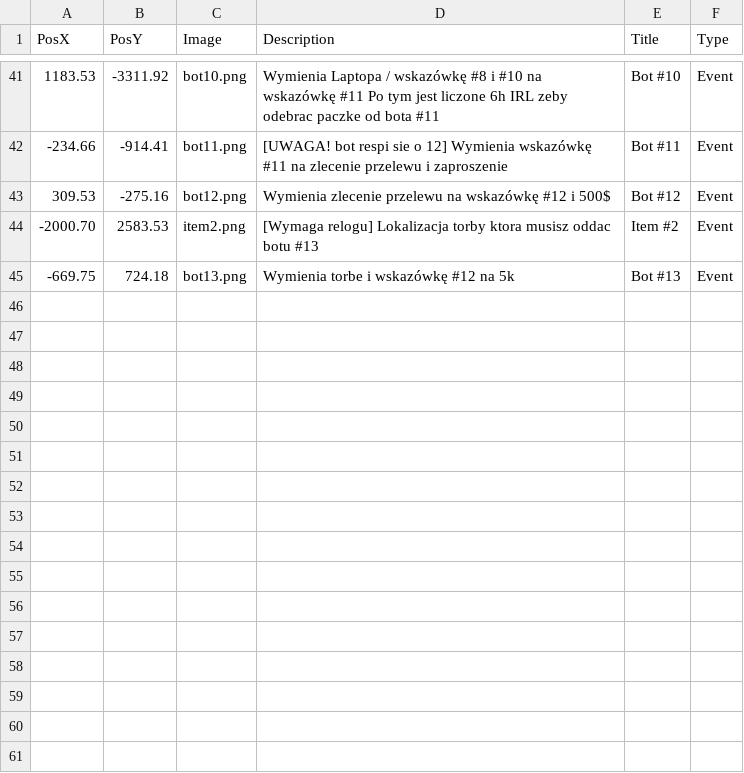
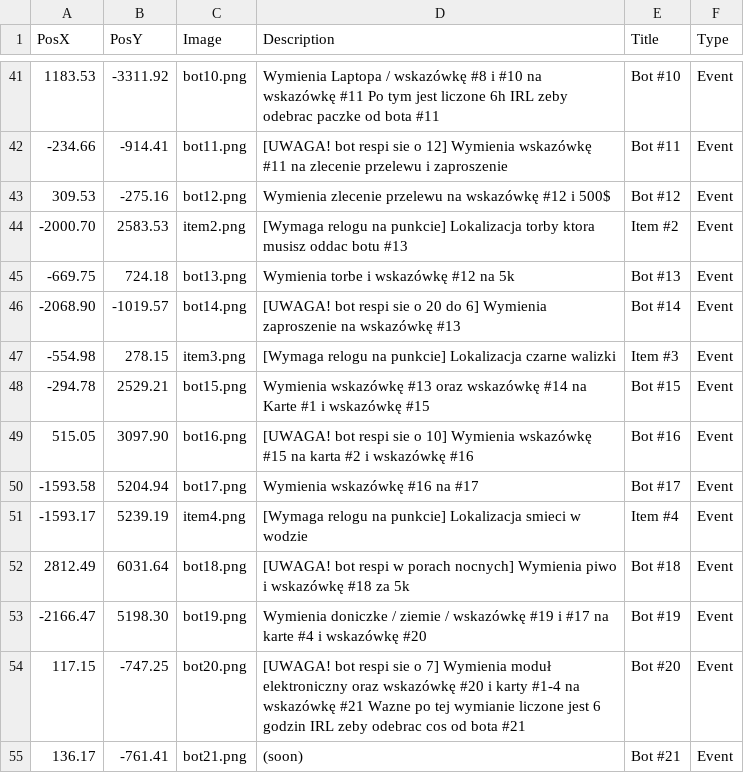
Before and after one commit to THEGizmoOfficial/Mapa, a CSV file: points.csv, drawn as a sheet; only a part is shown, gaps mark what is left out; the diff names each change by its address in the sheet, - before the commit and + after, or states it on an @@ line.

```diff
--- a/points.csv
+++ b/points.csv
-D44 (Description): [Wymaga relogu] Lokalizacja torby…
+D44 (Description): [Wymaga relogu na punkcie] Lokalizacja torby…
+row 46: -2068.90 | -1019.57 | bot14.png | [UWAGA! bot respi sie o 20 do 6] Wymienia zaproszenie na wskazówkę #13 | Bot #14 | Event
+row 47: -554.98 | 278.15 | item3.png | [Wymaga relogu na punkcie] Lokalizacja czarne walizki | Item #3 | Event
+row 48: -294.78 | 2529.21 | bot15.png | Wymienia wskazówkę #13 oraz wskazówkę #14 na Karte #1 i wskazówkę #15 | Bot #15 | Event
+row 49: 515.05 | 3097.90 | bot16.png | [UWAGA! bot respi sie o 10] Wymienia wskazówkę #15 na karta #2 i wskazówkę #16 | Bot #16 | Event
+row 50: -1593.58 | 5204.94 | bot17.png | Wymienia wskazówkę #16 na #17 | Bot #17 | Event
+row 51: -1593.17 | 5239.19 | item4.png | [Wymaga relogu na punkcie] Lokalizacja smieci w wodzie | Item #4 | Event
+row 52: 2812.49 | 6031.64 | bot18.png | [UWAGA! bot respi w porach nocnych] Wymienia piwo i wskazówkę #18 za 5k | Bot #18 | Event
+row 53: -2166.47 | 5198.30 | bot19.png | Wymienia doniczke / ziemie / wskazówkę #19 i #17 na karte #4 i wskazówkę #20 | Bot #19 | Event
+row 54: 117.15 | -747.25 | bot20.png | [UWAGA! bot respi sie o 7] Wymienia moduł elektroniczny oraz wskazówkę #20 i karty #1-4 na wskazówkę #21 Wazne po tej wymianie liczone jest 6 godzin IRL zeby odebrac cos od bota #21 | Bot #20 | Event
+row 55: 136.17 | -761.41 | bot21.png | (soon) | Bot #21 | Event
```
Also changed, not shown: 10 other files.
